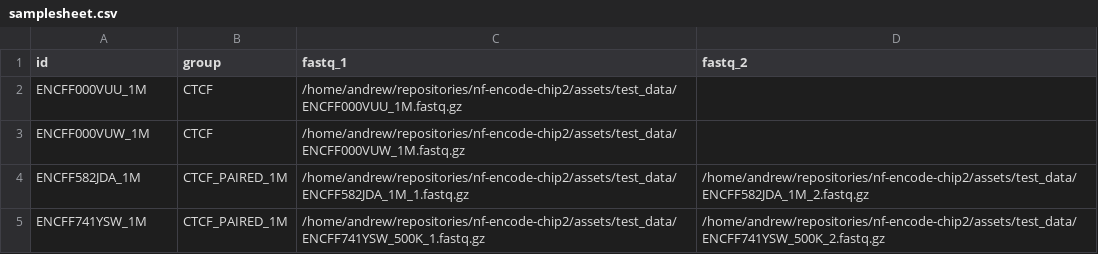
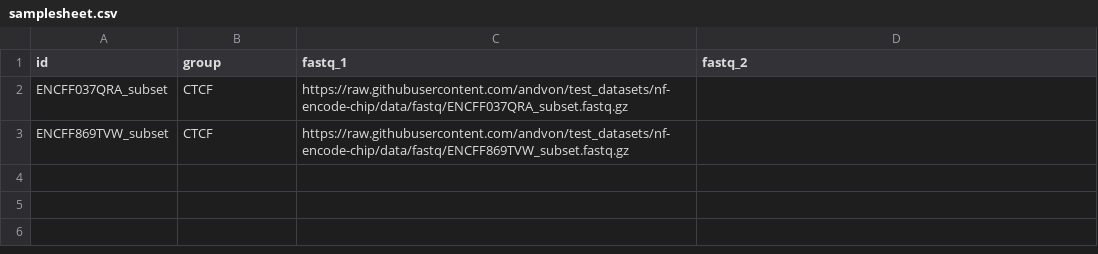
Before and after one commit to WeirauchLab/nf-encode-chip, a CSV file: assets/test_data/samplesheet.csv, drawn as a sheet.

```diff
--- a/assets/test_data/samplesheet.csv
+++ b/assets/test_data/samplesheet.csv
@@ -1,5 +1,3 @@
 id,group,fastq_1,fastq_2
-ENCFF000VUU_1M,CTCF,/home/andrew/repositories/nf-encode-chip2/assets/test_data/ENCFF000VUU_1M.fastq.gz,
-ENCFF000VUW_1M,CTCF,/home/andrew/repositories/nf-encode-chip2/assets/test_data/ENCFF000VUW_1M.fastq.gz,
-ENCFF582JDA_1M,CTCF_PAIRED_1M,/home/andrew/repositories/nf-encode-chip2/assets/test_data/ENCFF582JDA_1M_1.fastq.gz,/home/andrew/repositories/nf-encode-chip2/assets/test_data/ENCFF582JDA_1M_2.fastq.gz
-ENCFF741YSW_1M,CTCF_PAIRED_1M,/home/andrew/repositories/nf-encode-chip2/assets/test_data/ENCFF741YSW_500K_1.fastq.gz,/home/andrew/repositories/nf-encode-chip2/assets/test_data/ENCFF741YSW_500K_2.fastq.gz
+ENCFF037QRA_subset,CTCF,https://raw.githubusercontent.com/andvon/test_datasets/nf-encode-chip/data/fastq/ENCFF037QRA_subset.fastq.gz,
+ENCFF869TVW_subset,CTCF,https://raw.githubusercontent.com/andvon/test_datasets/nf-encode-chip/data/fastq/ENCFF869TVW_subset.fastq.gz,
```
Also changed, not shown: 21 other files.
